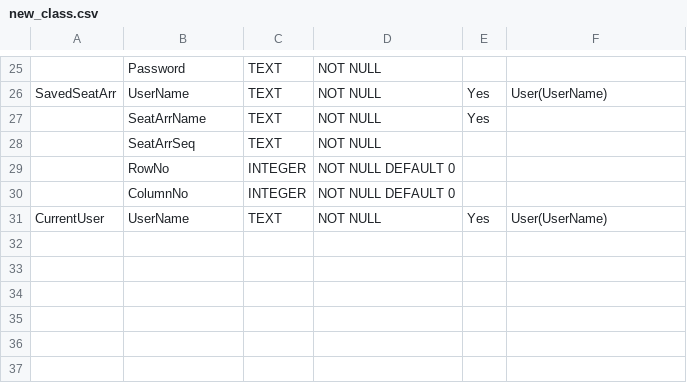
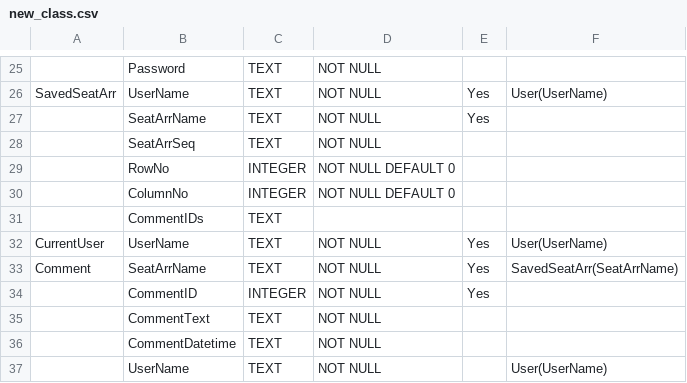
Before and after one commit to H2computing/seating-arrangement, a CSV file: SQLiteGenerator/new_class.csv, drawn as a sheet; only a part is shown, gaps mark what is left out.

```diff
--- a/SQLiteGenerator/new_class.csv
+++ b/SQLiteGenerator/new_class.csv
@@ -30,2 +30,8 @@ SavedSeatArr;UserName;TEXT;NOT NULL;Yes;User(UserName);
 ;ColumnNo;INTEGER;NOT NULL DEFAULT 0;;
+;CommentIDs;TEXT;;;
 CurrentUser;UserName;TEXT;NOT NULL;Yes;User(UserName)
+Comment;SeatArrName;TEXT;NOT NULL;Yes;SavedSeatArr(SeatArrName)
+;CommentID;INTEGER;NOT NULL;Yes;
+;CommentText;TEXT;NOT NULL;;
+;CommentDatetime;TEXT;NOT NULL;;
+;UserName;TEXT;NOT NULL;;User(UserName)
```
Also changed, not shown: result_data.csv, 3 other files.
